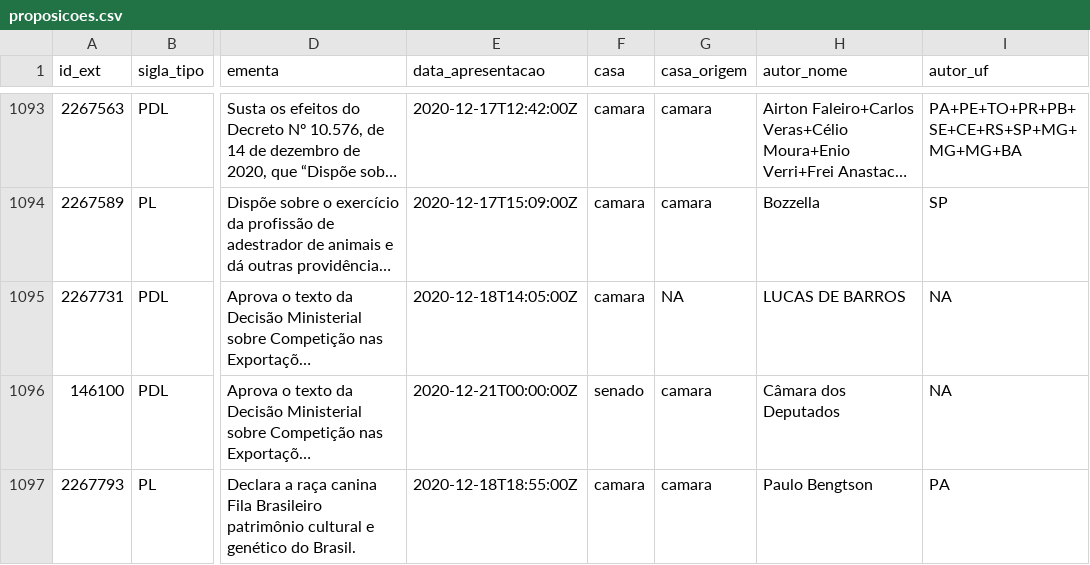
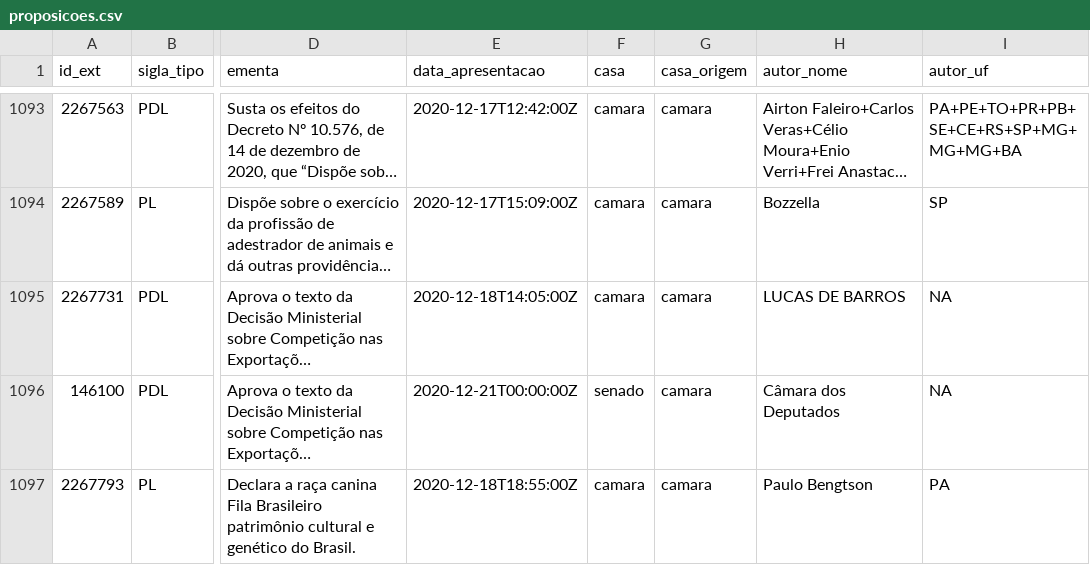
Before and after one commit to parlametria/relatorio-bianuario-ma, a CSV file: data/raw/leggo_data/proposicoes.csv, drawn as a sheet; only a part is shown, gaps mark what is left out; long unchanged cells end in …; the diff names each change by its address in the sheet, - before the commit and + after, or states it on an @@ line.

Commit message:
Corrige casa de origem de proposição

```diff
--- a/data/raw/leggo_data/proposicoes.csv
+++ b/data/raw/leggo_data/proposicoes.csv
-G1095 (casa_origem): NA
+G1095 (casa_origem): camara
```
